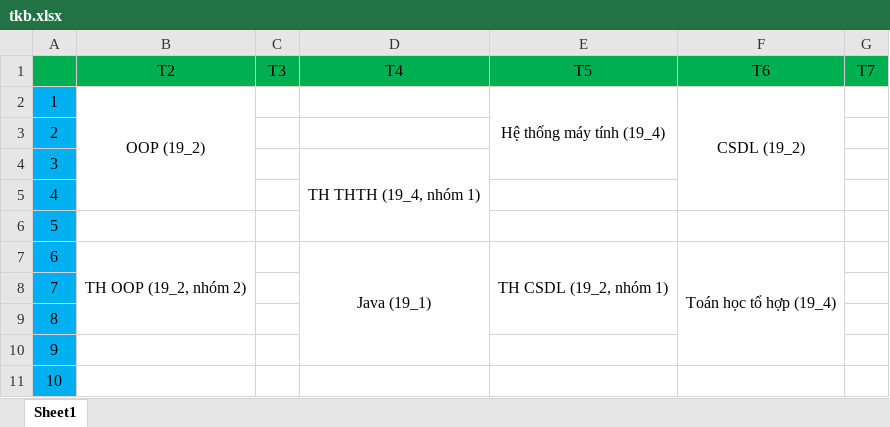
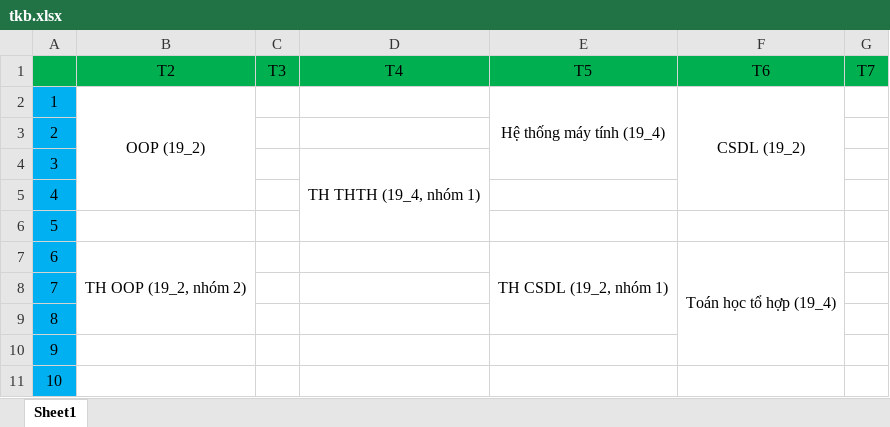
Before and after one commit to hachihao792001/Simple-steganography, an Excel workbook: Simple steganography/tkb.xlsx, sheet Sheet1, drawn as a sheet; values as stored, in another font and other column widths than the file's, no borders; the diff names each change by its address in the sheet, - before the commit and + after, or states it on an @@ line.

```diff
--- a/Simple steganography/tkb.xlsx (sheet Sheet1)
+++ b/Simple steganography/tkb.xlsx (sheet Sheet1)
-D7: Java (19_1)
+D7: (empty)
-D7:D10 merged
```
Also changed, not shown: 44 other files.
